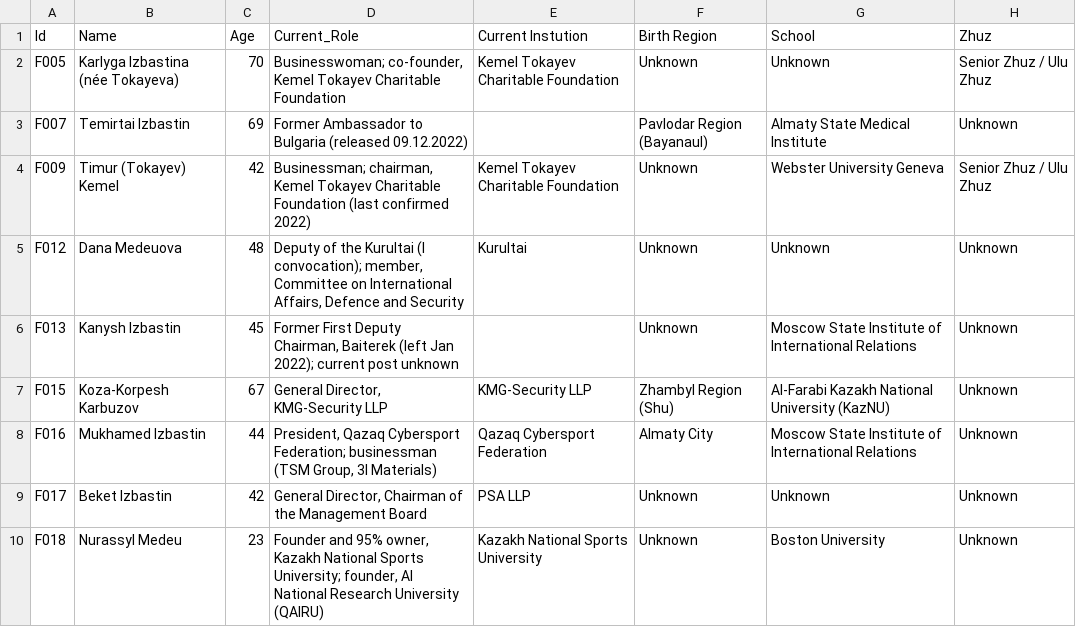
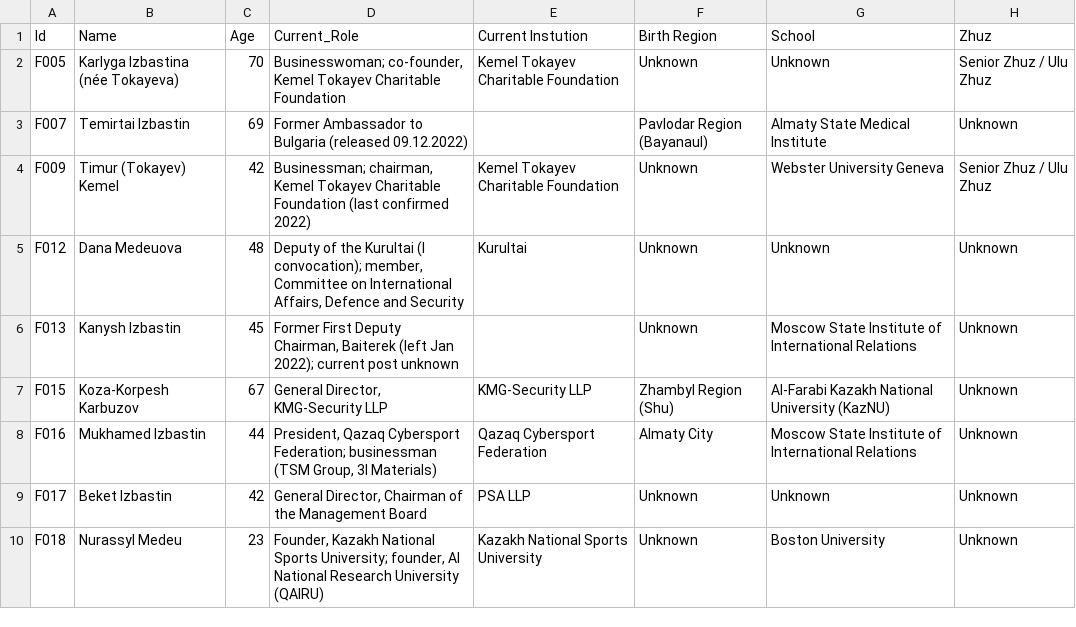
Before and after one commit to Erlan-BG/Kazakh-Elite-Tracker, a CSV file: family/Tokayev Family Monitoring - General.csv, drawn as a sheet; only a part is shown; the diff names each change by its address in the sheet, - before the commit and + after, or states it on an @@ line.

```diff
--- a/family/Tokayev Family Monitoring - General.csv
+++ b/family/Tokayev Family Monitoring - General.csv
-D10 (Current_Role): Founder and 95% owner, Kazakh National…
+D10 (Current_Role): Founder, Kazakh National…
```
Also changed, not shown: family/Tokayev Family Monitoring - Positions.csv, 2 other files.
